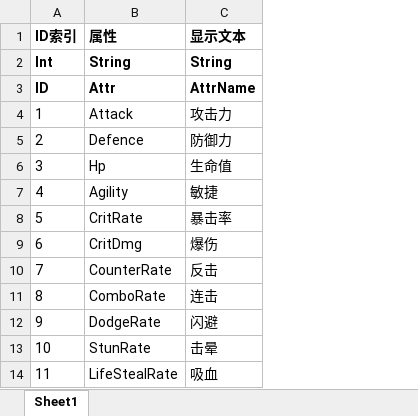
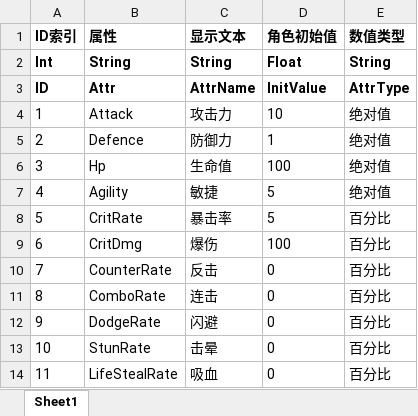
Before and after one commit to bigyellow114514-tech/OPENBOX, an Excel workbook: Assets/Excel/RoleAttr.xlsx, sheet Sheet1, drawn as a sheet; values as stored, in another font and other column widths than the file's, no borders; the diff names each change by its address in the sheet, - before the commit and + after, or states it on an @@ line.

Commit message:
说明

```diff
--- a/Assets/Excel/RoleAttr.xlsx (sheet Sheet1)
+++ b/Assets/Excel/RoleAttr.xlsx (sheet Sheet1)
+column D (角色初始值), rows 2-14: Float | InitValue | 10 | 1 | 100 | 5 | 5 | 100 | 0 | 0 | 0 | 0 | 0
+column E (数值类型), rows 2-14: String | AttrType | 绝对值 | 绝对值 | 绝对值 | 绝对值 | 百分比 | 百分比 | 百分比 | 百分比 | 百分比 | 百分比 | 百分比
```
